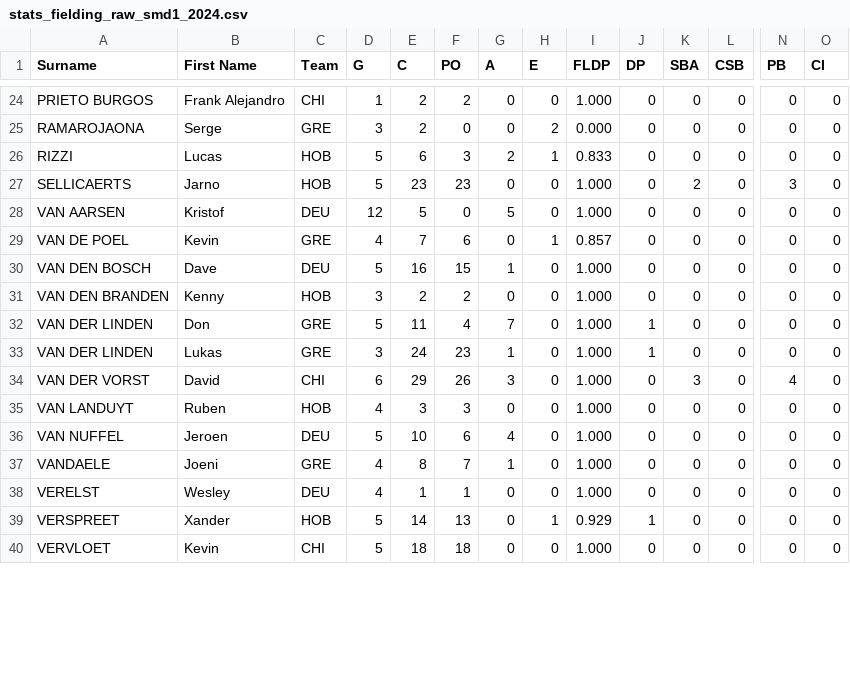
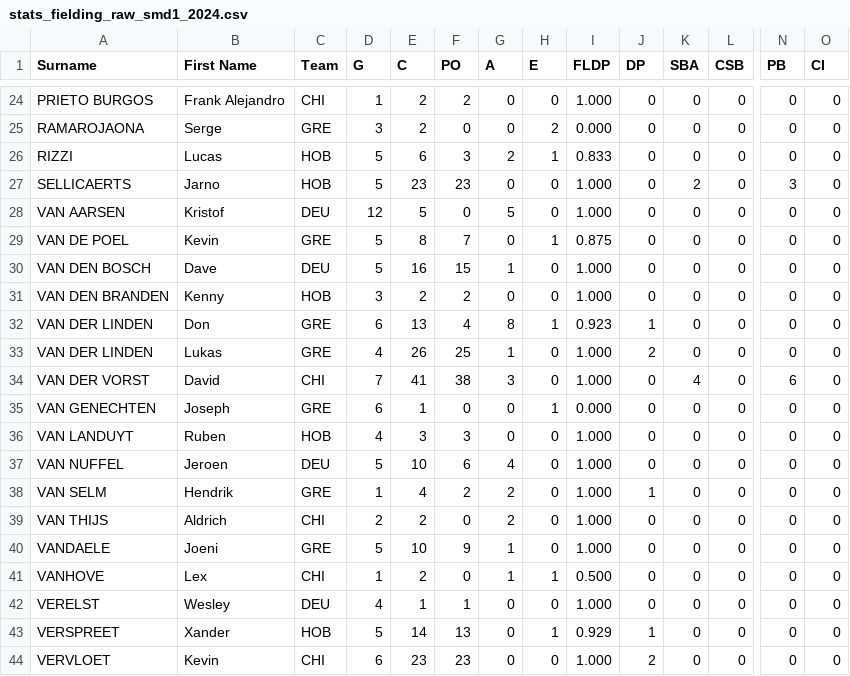
Before and after one commit to tonper19/ballgame, a CSV file: data/csv/stats_fielding_raw_smd1_2024.csv, drawn as a sheet; only a part is shown, gaps mark what is left out; addresses are those after the commit; rows hold the shown columns only; the diff covers the shown part only; the diff names each change by its address in the sheet, - before the commit and + after, or states it on an @@ line.

```diff
--- a/data/csv/stats_fielding_raw_smd1_2024.csv
+++ b/data/csv/stats_fielding_raw_smd1_2024.csv
-D29 (G): 4
+D29 (G): 5
-E29 (C): 7
+E29 (C): 8
-F29 (PO): 6
+F29 (PO): 7
-I29 (FLDP): 0.857
+I29 (FLDP): 0.875
-D32 (G): 5
+D32 (G): 6
-E32 (C): 11
+E32 (C): 13
-G32 (A): 7
+G32 (A): 8
-H32 (E): 0
+H32 (E): 1
-I32 (FLDP): 1.000
+I32 (FLDP): 0.923
-D33 (G): 3
+D33 (G): 4
-E33 (C): 24
+E33 (C): 26
-F33 (PO): 23
+F33 (PO): 25
-J33 (DP): 1
+J33 (DP): 2
-D34 (G): 6
+D34 (G): 7
-E34 (C): 29
+E34 (C): 41
-F34 (PO): 26
+F34 (PO): 38
-K34 (SBA): 3
+K34 (SBA): 4
-N34 (PB): 4
+N34 (PB): 6
+row 35: VAN GENECHTEN | Joseph | GRE | 6 | 1 | 0 | 0 | 1 | 0.000 | 0 | 0 | 0 | 0 | 0
+row 38: VAN SELM | Hendrik | GRE | 1 | 4 | 2 | 2 | 0 | 1.000 | 1 | 0 | 0 | 0 | 0
+row 39: VAN THIJS | Aldrich | CHI | 2 | 2 | 0 | 2 | 0 | 1.000 | 0 | 0 | 0 | 0 | 0
-D40 (G): 4
+D40 (G): 5
-E40 (C): 8
+E40 (C): 10
-F40 (PO): 7
+F40 (PO): 9
+row 41: VANHOVE | Lex | CHI | 1 | 2 | 0 | 1 | 1 | 0.500 | 0 | 0 | 0 | 0 | 0
-D44 (G): 5
+D44 (G): 6
-E44 (C): 18
+E44 (C): 23
-F44 (PO): 18
+F44 (PO): 23
-J44 (DP): 0
+J44 (DP): 2
```
Also changed, not shown: 41 edited cells elsewhere in this file, data/csv/stats_batting_raw_hk_2024.csv, data/csv/stats_batting_raw_smd1_2024.csv, 17 other files.
